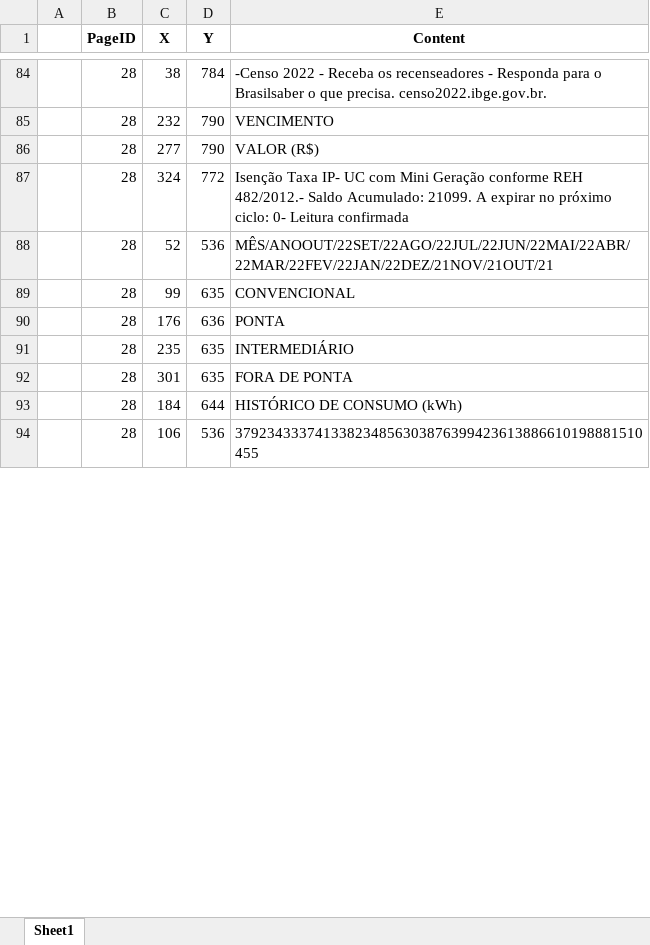
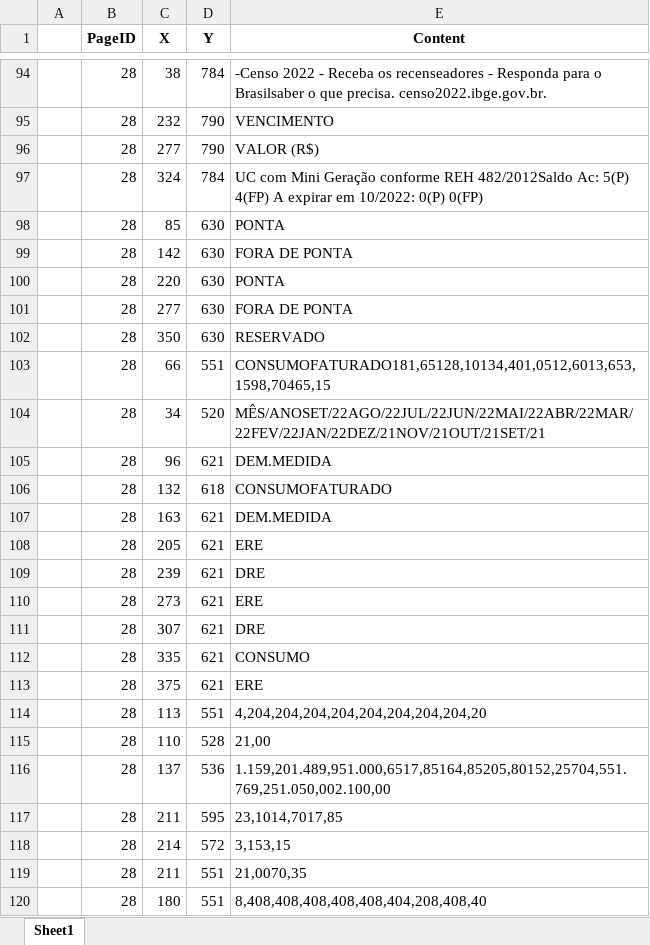
Before and after one commit to andreguarialm/PDF_Miner-Faturas_Energia, an Excel workbook: dados_fatura.xlsx, sheet Sheet1, drawn as a sheet; only a part is shown, gaps mark what is left out; values as stored, in another font and other column widths than the file's, no borders; removed rows and columns are numbered as before the commit, all else as after; the diff covers the shown part only; the diff names each change by its address in the sheet, - before the commit and + after, or states it on an @@ line.

```diff
--- a/dados_fatura.xlsx (sheet Sheet1)
+++ b/dados_fatura.xlsx (sheet Sheet1)
-D97 (Y): 772
+D97 (Y): 784
-E97 (Content): Isenção Taxa IP- UC com Mini Geração conforme REH 482/2012.- Saldo Acumulado: 21099. A expirar no próximo ciclo: 0- Leitura confirmada
+E97 (Content): UC com Mini Geração conforme REH 482/2012Saldo Ac: 5(P) 4(FP) A expirar em 10/2022: 0(P) 0(FP)
-row 88:  | 28 | 52 | 536 | MÊS/ANOOUT/22SET/22AGO/22JUL/22JUN/22MAI/22ABR/22MAR/22FEV/22JAN/22DEZ/21NOV/21OUT/21
-row 89:  | 28 | 99 | 635 | CONVENCIONAL
-C98 (X): 176
+C98 (X): 85
-D98 (Y): 636
+D98 (Y): 630
-row 91:  | 28 | 235 | 635 | INTERMEDIÁRIO
-C99 (X): 301
+C99 (X): 142
-D99 (Y): 635
+D99 (Y): 630
-row 93:  | 28 | 184 | 644 | HISTÓRICO DE CONSUMO (kWh)
+row 100:  | 28 | 220 | 630 | PONTA
+row 101:  | 28 | 277 | 630 | FORA DE PONTA
+row 102:  | 28 | 350 | 630 | RESERVADO
+row 103:  | 28 | 66 | 551 | CONSUMOFATURADO181,65128,10134,401,0512,6013,653,1598,70465,15
+row 104:  | 28 | 34 | 520 | MÊS/ANOSET/22AGO/22JUL/22JUN/22MAI/22ABR/22MAR/22FEV/22JAN/22DEZ/21NOV/21OUT/21SET/21
+row 105:  | 28 | 96 | 621 | DEM.MEDIDA
+row 106:  | 28 | 132 | 618 | CONSUMOFATURADO
+row 107:  | 28 | 163 | 621 | DEM.MEDIDA
+row 108:  | 28 | 205 | 621 | ERE
+row 109:  | 28 | 239 | 621 | DRE
+row 110:  | 28 | 273 | 621 | ERE
+row 111:  | 28 | 307 | 621 | DRE
+row 112:  | 28 | 335 | 621 | CONSUMO
+row 113:  | 28 | 375 | 621 | ERE
+row 114:  | 28 | 113 | 551 | 4,204,204,204,204,204,204,204,204,20
+row 115:  | 28 | 110 | 528 | 21,00
-C116 (X): 106
+C116 (X): 137
-E116 (Content): 379234333741338234856303876399423613886610198881510455
+E116 (Content): 1.159,201.489,951.000,6517,85164,85205,80152,25704,551.769,251.050,002.100,00
+row 117:  | 28 | 211 | 595 | 23,1014,7017,85
+row 118:  | 28 | 214 | 572 | 3,153,15
+row 119:  | 28 | 211 | 551 | 21,0070,35
+row 120:  | 28 | 180 | 551 | 8,408,408,408,408,408,404,208,408,40
```
Also changed, not shown: 27 added rows, 12 removed rows and 79 edited cells elsewhere in this sheet, TRATAMENTO_DE_DADOS.xlsx, 4 other files.
